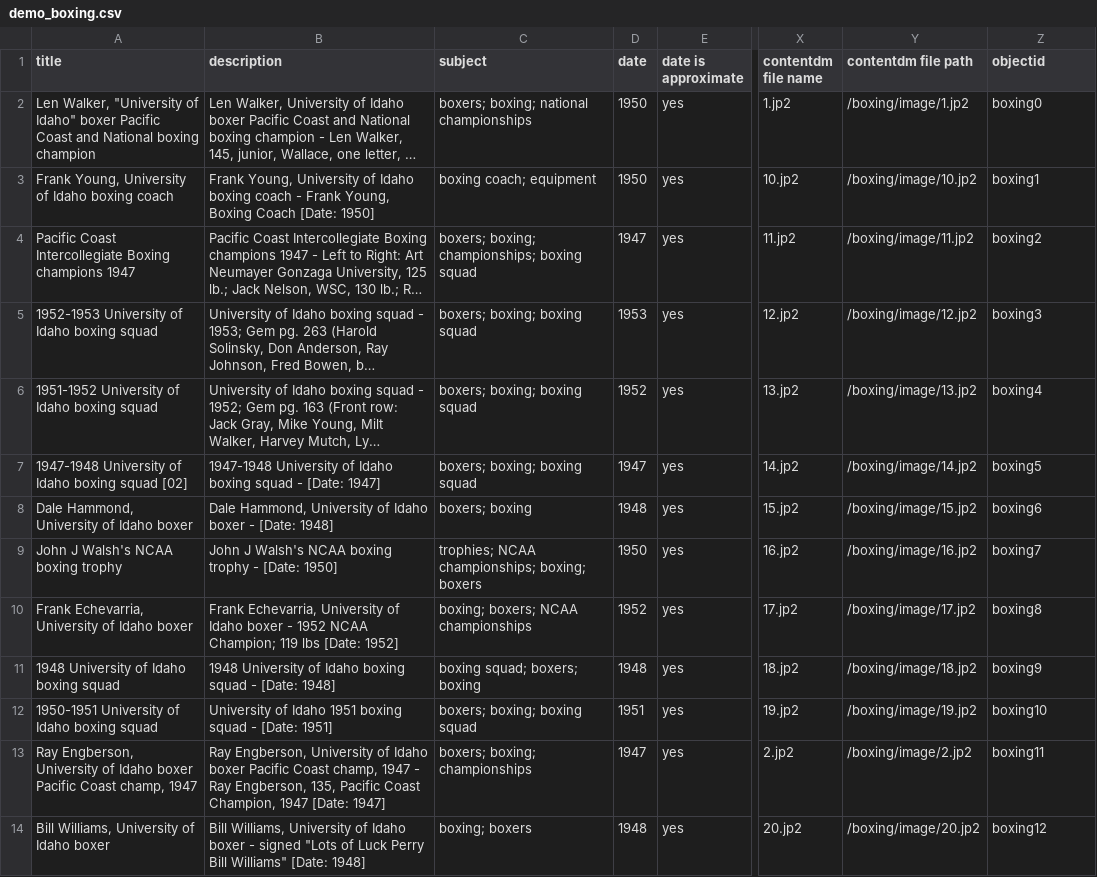
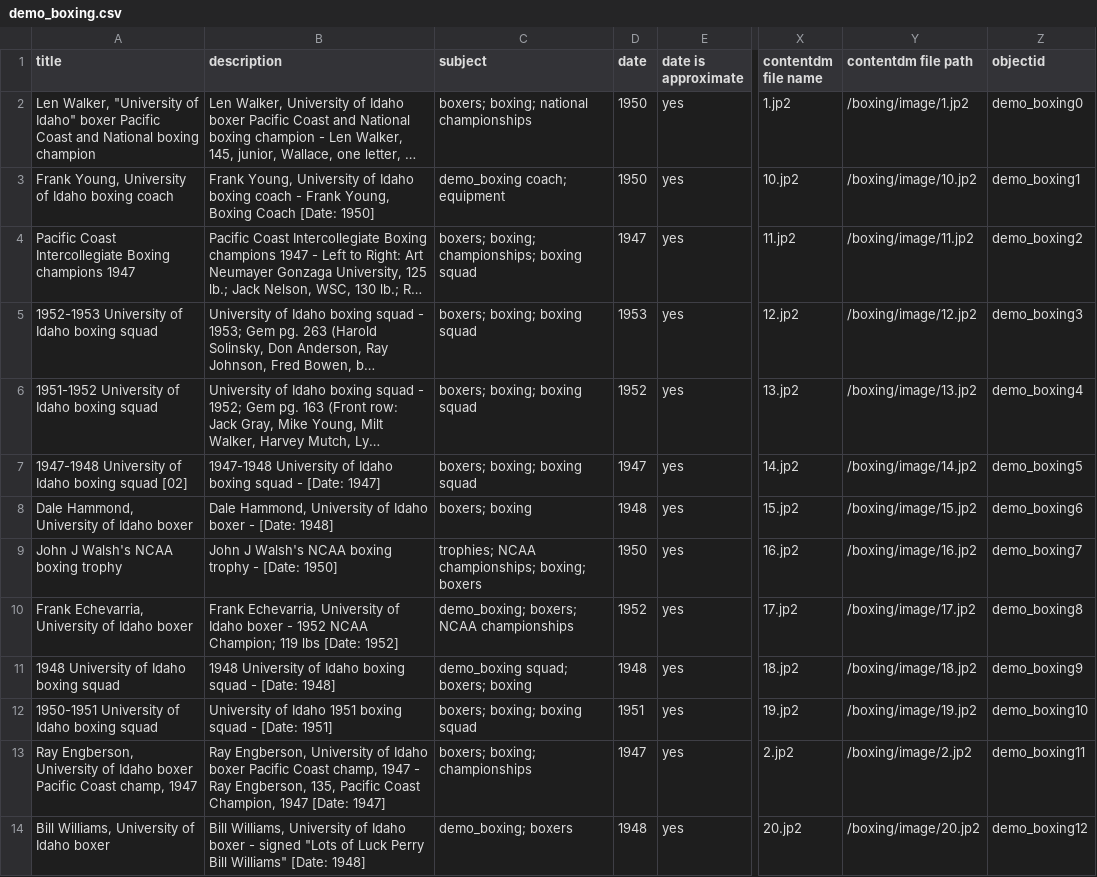
Before and after one commit to CollectionBuilder/collectionbuilder-contentdm, a CSV file: _data/demo_boxing.csv, drawn as a sheet; only a part is shown, gaps mark what is left out; long unchanged cells end in …; the diff covers the shown part only; the diff names each change by its address in the sheet, - before the commit and + after, or states it on an @@ line.

Commit message:
demo object ids

```diff
--- a/_data/demo_boxing.csv
+++ b/_data/demo_boxing.csv
-Z2 (objectid): boxing0
+Z2 (objectid): demo_boxing0
-C3 (subject): boxing coach; equipment
+C3 (subject): demo_boxing coach; equipment
-Z3 (objectid): boxing1
+Z3 (objectid): demo_boxing1
-Z4 (objectid): boxing2
+Z4 (objectid): demo_boxing2
-Z5 (objectid): boxing3
+Z5 (objectid): demo_boxing3
-Z6 (objectid): boxing4
+Z6 (objectid): demo_boxing4
-Z7 (objectid): boxing5
+Z7 (objectid): demo_boxing5
-Z8 (objectid): boxing6
+Z8 (objectid): demo_boxing6
-Z9 (objectid): boxing7
+Z9 (objectid): demo_boxing7
-C10 (subject): boxing; boxers; NCAA championships
+C10 (subject): demo_boxing; boxers; NCAA championships
-Z10 (objectid): boxing8
+Z10 (objectid): demo_boxing8
-C11 (subject): boxing squad; boxers; boxing
+C11 (subject): demo_boxing squad; boxers; boxing
-Z11 (objectid): boxing9
+Z11 (objectid): demo_boxing9
-Z12 (objectid): boxing10
+Z12 (objectid): demo_boxing10
-Z13 (objectid): boxing11
+Z13 (objectid): demo_boxing11
-C14 (subject): boxing; boxers
+C14 (subject): demo_boxing; boxers
-Z14 (objectid): boxing12
+Z14 (objectid): demo_boxing12
```
Also changed, not shown: 52 edited cells elsewhere in this file, 1 other file.
